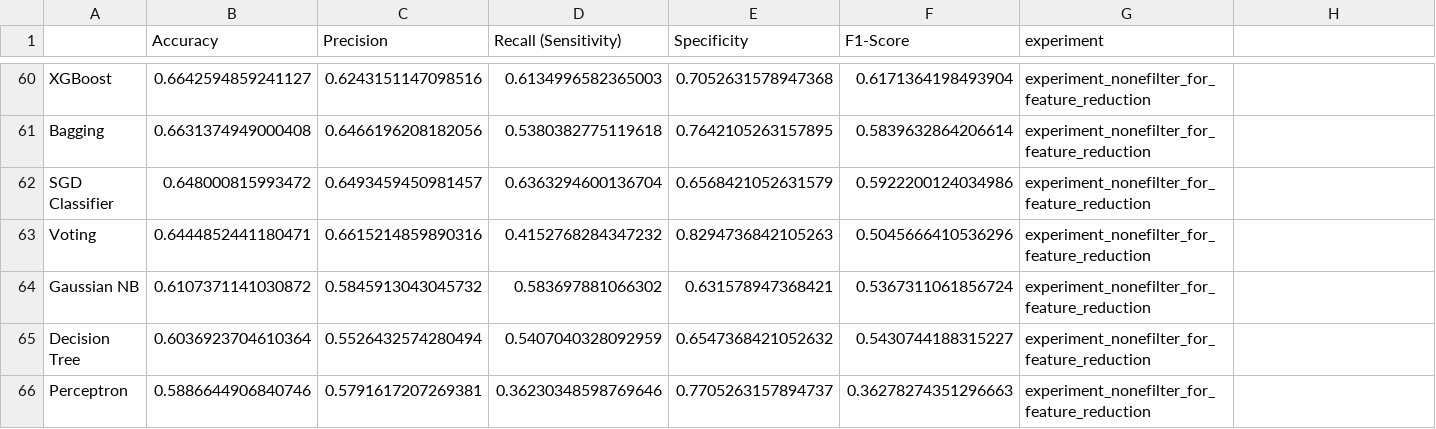
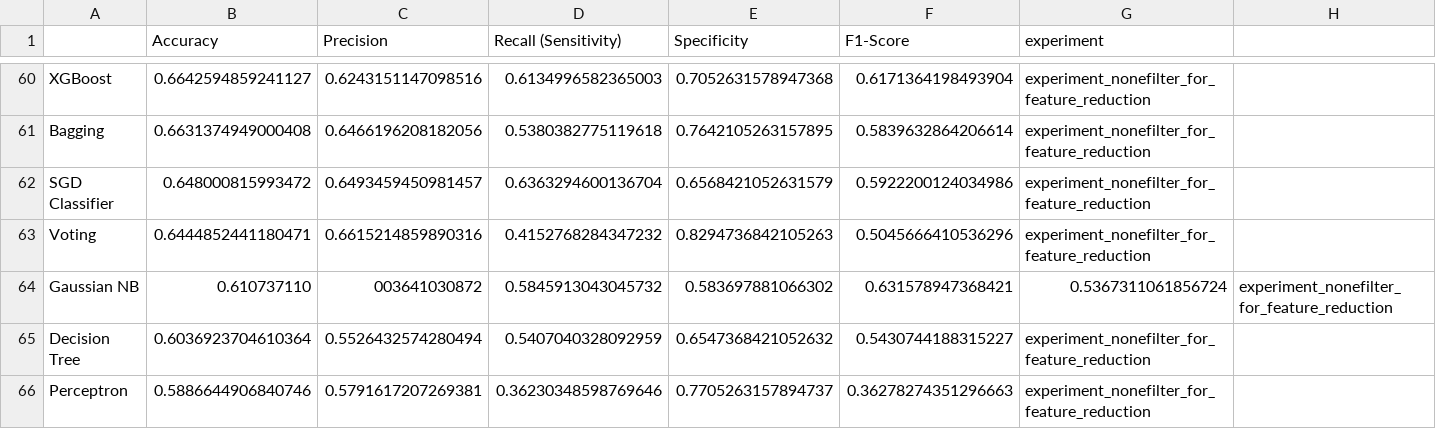
Before and after one commit to GlYKERIAT/PPG_Classification, a CSV file: notebook/experiments/pearson correlation /level5/experiment_5/results.csv, drawn as a sheet; only a part is shown, gaps mark what is left out.

```diff
--- a/notebook/experiments/pearson correlation /level5/experiment_5/results.csv
+++ b/notebook/experiments/pearson correlation /level5/experiment_5/results.csv
@@ -63,3 +63,3 @@ SGD Classifier,0.648000815993472,0.6493459450981457,0.6363294600136704,0.6568421
 Voting,0.6444852441180471,0.6615214859890316,0.4152768284347232,0.8294736842105263,0.5045666410536296,experiment_nonefilter_for_feature_reduction
-Gaussian NB,0.6107371141030872,0.5845913043045732,0.583697881066302,0.631578947368421,0.5367311061856724,experiment_nonefilter_for_feature_reduction
+Gaussian NB,0.610737110,003641030872,0.5845913043045732,0.583697881066302,0.631578947368421,0.5367311061856724,experiment_nonefilter_for_feature_reduction
 Decision Tree,0.6036923704610364,0.5526432574280494,0.5407040328092959,0.6547368421052632,0.5430744188315227,experiment_nonefilter_for_feature_reduction
```
Also changed, not shown: 9 other files.
